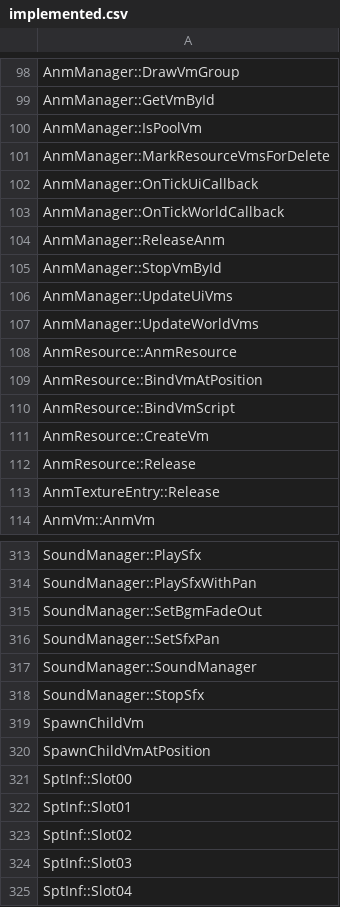
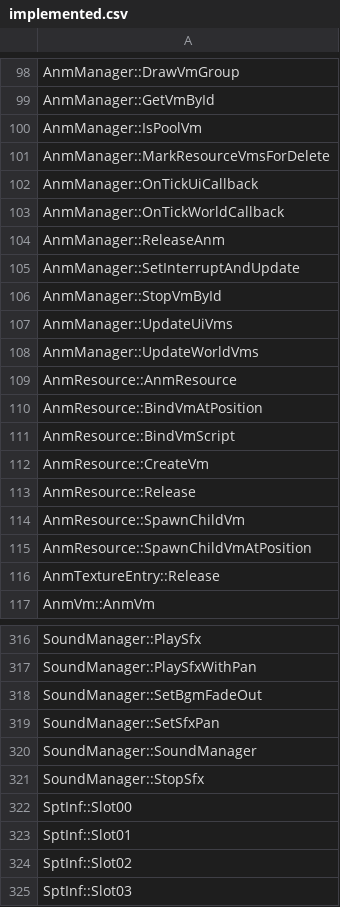
Before and after one commit to N0zoM1z0/th128, a CSV file: config/implemented.csv, drawn as a sheet; only a part is shown, gaps mark what is left out; the shorter side is filled out with more unchanged rows; removed rows and columns are numbered as before the commit, all else as after; the diff names each change by its address in the sheet, - before the commit and + after, or states it on an @@ line.

```diff
--- a/config/implemented.csv
+++ b/config/implemented.csv
+row 105: AnmManager::SetInterruptAndUpdate
+row 114: AnmResource::SpawnChildVm
+row 115: AnmResource::SpawnChildVmAtPosition
-row 319: SpawnChildVm
-row 320: SpawnChildVmAtPosition
```
Also changed, not shown: config/function-boundaries.csv, config/matches.csv, 15 other files.
